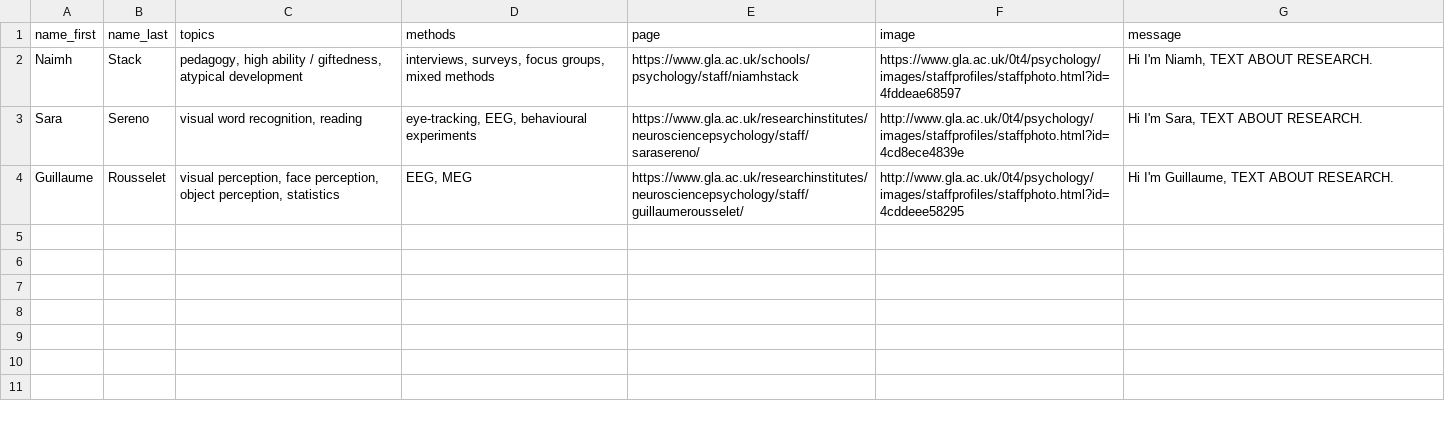
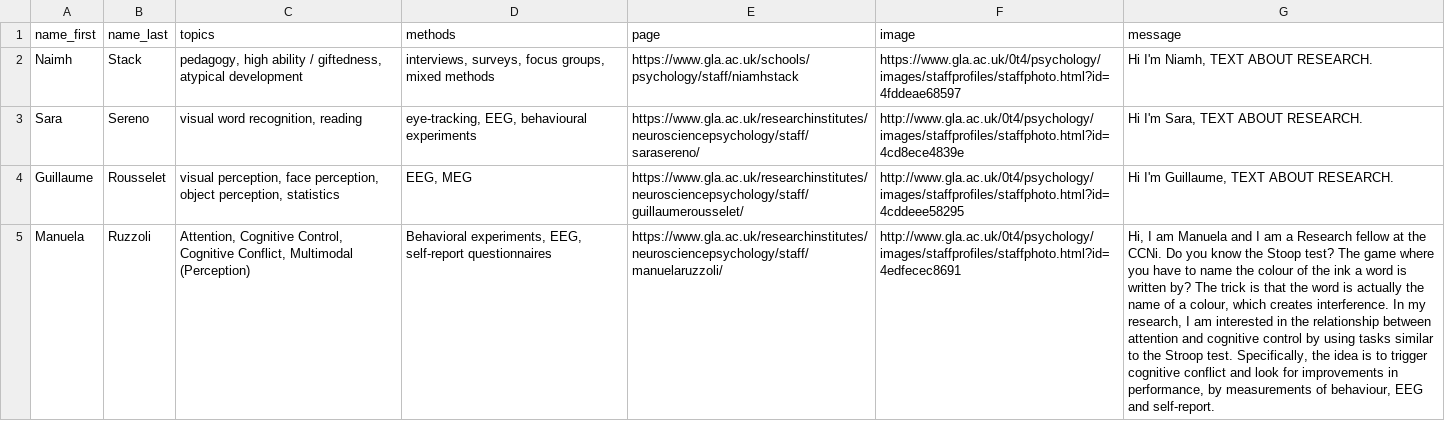
Before and after one commit to JackEdTaylor/SupervisorRecommender, a CSV file: supervisors.csv, drawn as a sheet; the diff names each change by its address in the sheet, - before the commit and + after, or states it on an @@ line.

Commit message:
add Manuela Ruzzoli

```diff
--- a/supervisors.csv
+++ b/supervisors.csv
+row 5: Manuela | Ruzzoli | Attention, Cognitive Control, Cognitive Conflict, Multimodal (Perception) | Behavioral experiments, EEG, self-report questionnaires | https://www.gla.ac.uk/researchinstitutes/neurosciencepsychology/staff/manuelaruzzoli/ | http://www.gla.ac.uk/0t4/psychology/images/staffprofiles/staffphoto.html?id=4edfecec8691 | Hi, I am Manuela and I am a Research fellow at the CCNi. Do you know the Stoop test? The game where you have to name the colour of the ink a word is written by? The trick is that the word is actually the name of a colour, which creates interference. In my research, I am interested in the relationship between attention and cognitive control by using tasks similar to the Stroop test. Specifically, the idea is to trigger cognitive conflict and look for improvements in performance, by measurements of behaviour, EEG and self-report.
```
